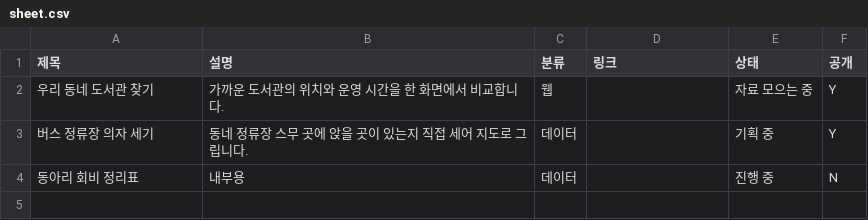
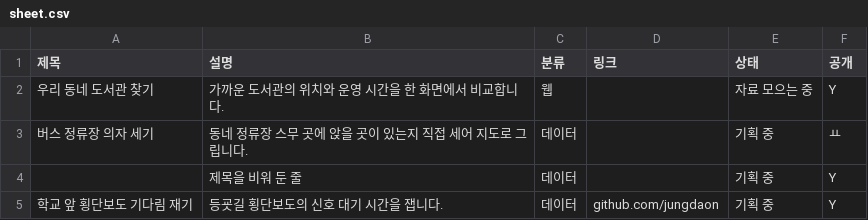
Before and after one commit to alexaiflows/homepage-book-lab, a CSV file: data/sheet.csv, drawn as a sheet.

Commit message:
실측: 잘못된 행

```diff
--- a/data/sheet.csv
+++ b/data/sheet.csv
@@ -2,3 +2,4 @@
 우리 동네 도서관 찾기,가까운 도서관의 위치와 운영 시간을 한 화면에서 비교합니다.,웹,,자료 모으는 중,Y
-버스 정류장 의자 세기,동네 정류장 스무 곳에 앉을 곳이 있는지 직접 세어 지도로 그립니다.,데이터,,기획 중,Y
-동아리 회비 정리표,내부용,데이터,,진행 중,N
+버스 정류장 의자 세기,동네 정류장 스무 곳에 앉을 곳이 있는지 직접 세어 지도로 그립니다.,데이터,,기획 중,ㅛ
+,제목을 비워 둔 줄,데이터,,기획 중,Y
+학교 앞 횡단보도 기다림 재기,등굣길 횡단보도의 신호 대기 시간을 잽니다.,데이터,github.com/jungdaon,기획 중,Y
```
